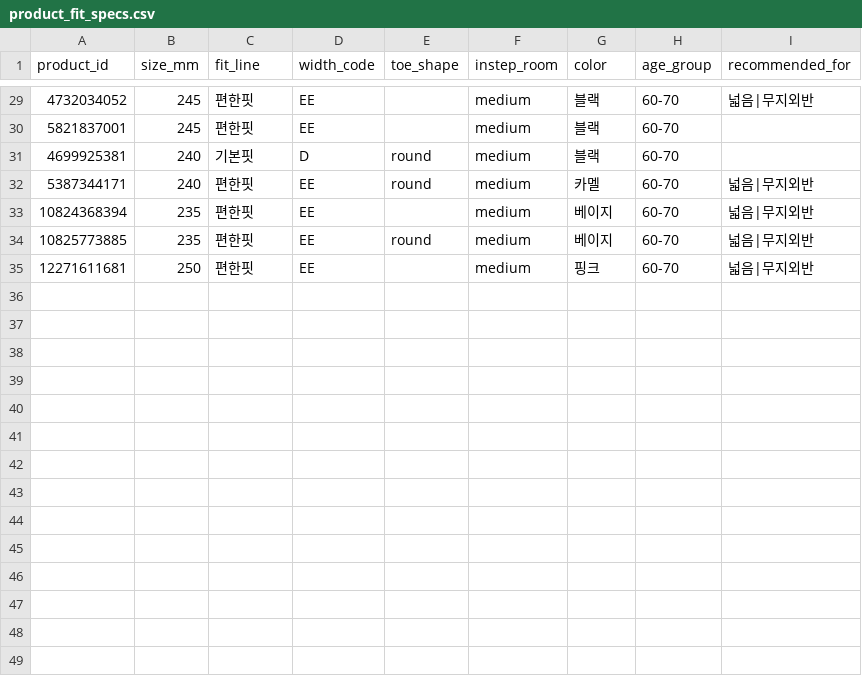
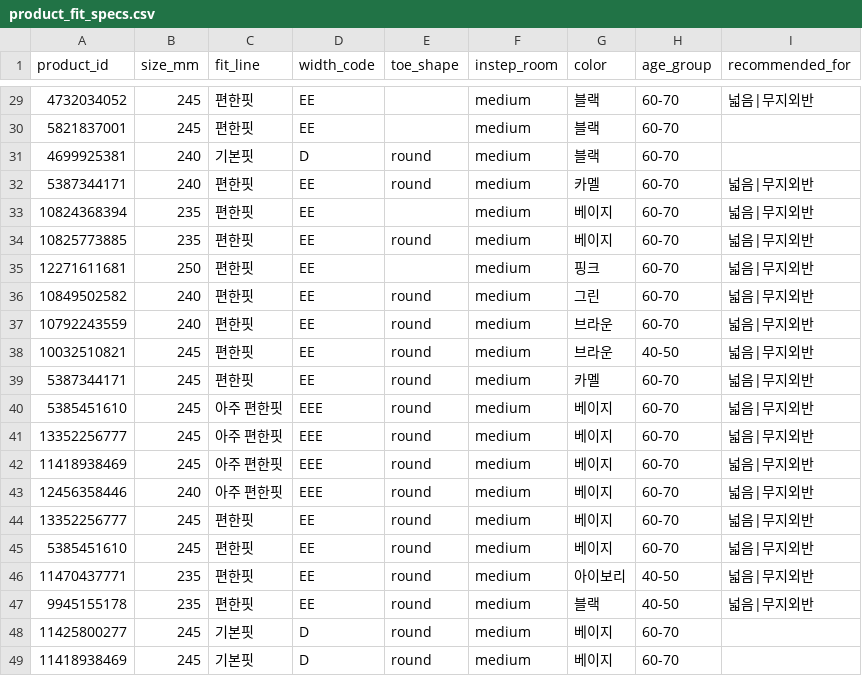
Before and after one commit to namoo430-ai/shoefitcare, a CSV file: csv_templates/product_fit_specs.csv, drawn as a sheet; only a part is shown, gaps mark what is left out; the diff names each change by its address in the sheet, - before the commit and + after, or states it on an @@ line.

```diff
--- a/csv_templates/product_fit_specs.csv
+++ b/csv_templates/product_fit_specs.csv
+row 36: 10849502582 | 240 | 편한핏 | EE | round | medium | 그린 | 60-70 | 넓음|무지외반
+row 37: 10792243559 | 240 | 편한핏 | EE | round | medium | 브라운 | 60-70 | 넓음|무지외반
+row 38: 10032510821 | 245 | 편한핏 | EE | round | medium | 브라운 | 40-50 | 넓음|무지외반
+row 39: 5387344171 | 245 | 편한핏 | EE | round | medium | 카멜 | 60-70 | 넓음|무지외반
+row 40: 5385451610 | 245 | 아주 편한핏 | EEE | round | medium | 베이지 | 60-70 | 넓음|무지외반
+row 41: 13352256777 | 245 | 아주 편한핏 | EEE | round | medium | 베이지 | 60-70 | 넓음|무지외반
+row 42: 11418938469 | 245 | 아주 편한핏 | EEE | round | medium | 베이지 | 60-70 | 넓음|무지외반
+row 43: 12456358446 | 240 | 아주 편한핏 | EEE | round | medium | 베이지 | 60-70 | 넓음|무지외반
+row 44: 13352256777 | 245 | 편한핏 | EE | round | medium | 베이지 | 60-70 | 넓음|무지외반
+row 45: 5385451610 | 245 | 편한핏 | EE | round | medium | 베이지 | 60-70 | 넓음|무지외반
+row 46: 11470437771 | 235 | 편한핏 | EE | round | medium | 아이보리 | 40-50 | 넓음|무지외반
+row 47: 9945155178 | 235 | 편한핏 | EE | round | medium | 블랙 | 40-50 | 넓음|무지외반
+row 48: 11425800277 | 245 | 기본핏 | D | round | medium | 베이지 | 60-70
+row 49: 11418938469 | 245 | 기본핏 | D | round | medium | 베이지 | 60-70
```
Also changed, not shown: 10 other files.
